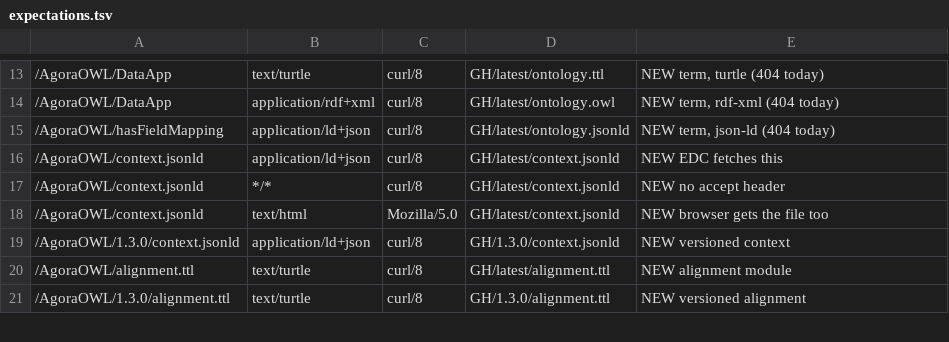
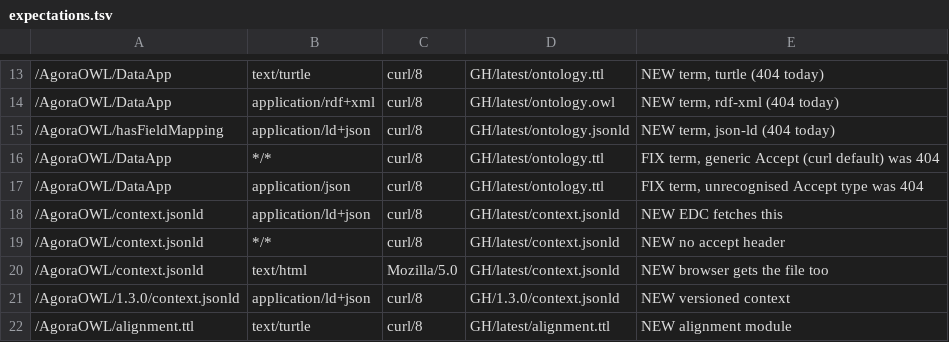
Before and after one commit to KhaosResearch/AgoraOWL, a TSV file: w3id/simulation/expectations.tsv, drawn as a sheet; only a part is shown, gaps mark what is left out; the shorter side is filled out with more unchanged rows; the diff names each change by its address in the sheet, - before the commit and + after, or states it on an @@ line.

```diff
--- a/w3id/simulation/expectations.tsv
+++ b/w3id/simulation/expectations.tsv
+row 16: /AgoraOWL/DataApp | */* | curl/8 | GH/latest/ontology.ttl | FIX term, generic Accept (curl default) was 404
+row 17: /AgoraOWL/DataApp | application/json | curl/8 | GH/latest/ontology.ttl | FIX term, unrecognised Accept type was 404
```
Also changed, not shown: 2 other files.
